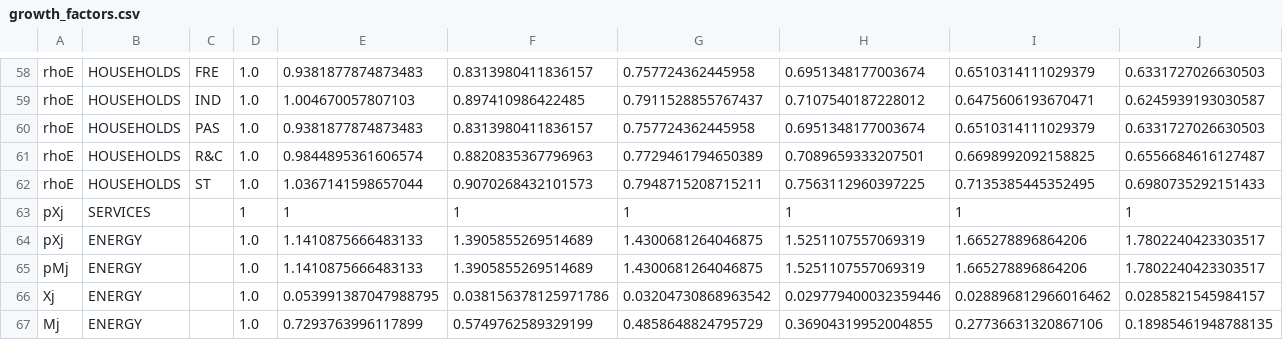
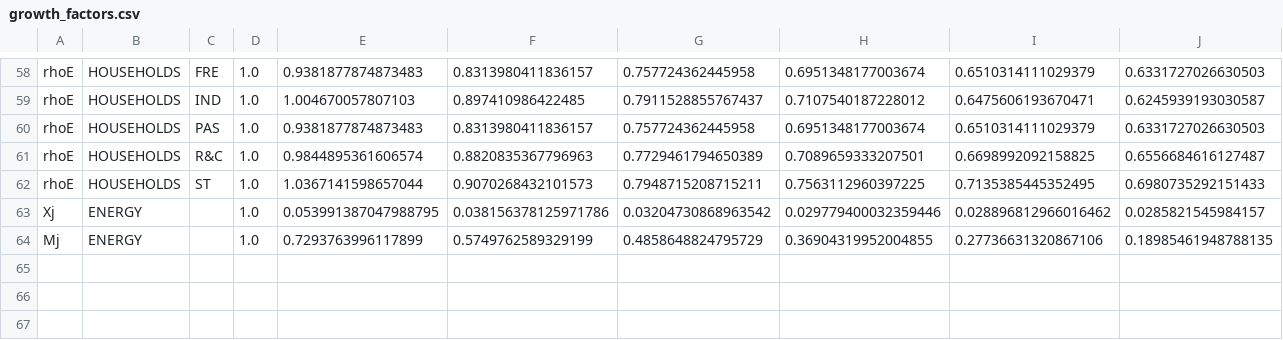
Before and after one commit to RitaMaestri/SCAF-EU-refactor, a CSV file: Solver/preprocessed_data/growth_factors.csv, drawn as a sheet; only a part is shown, gaps mark what is left out; the diff names each change by its address in the sheet, - before the commit and + after, or states it on an @@ line.

```diff
--- a/Solver/preprocessed_data/growth_factors.csv
+++ b/Solver/preprocessed_data/growth_factors.csv
-row 63: pXj | SERVICES |  | 1 | 1 | 1 | 1 | 1 | 1 | 1
-row 64: pXj | ENERGY |  | 1.0 | 1.1410875666483133 | 1.3905855269514689 | 1.4300681264046875 | 1.5251107557069319 | 1.665278896864206 | 1.7802240423303517
-row 65: pMj | ENERGY |  | 1.0 | 1.1410875666483133 | 1.3905855269514689 | 1.4300681264046875 | 1.5251107557069319 | 1.665278896864206 | 1.7802240423303517
```
Also changed, not shown: Data_preprocessing/src/to_Solver_format/mapping/mapping_preprocessing_solver.csv, Solver/preprocessed_data/calibration/hybridization_df.csv, 4 other files.
